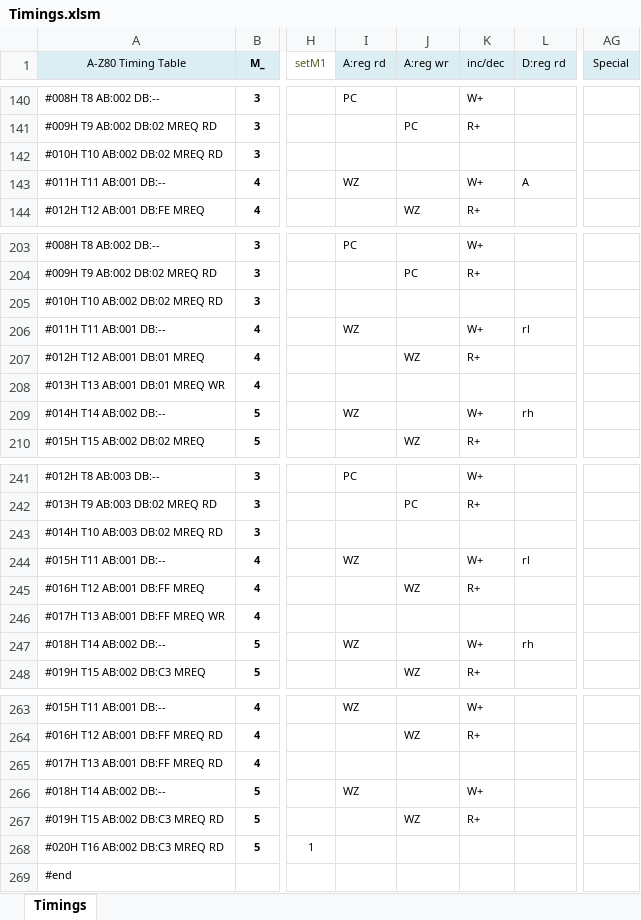
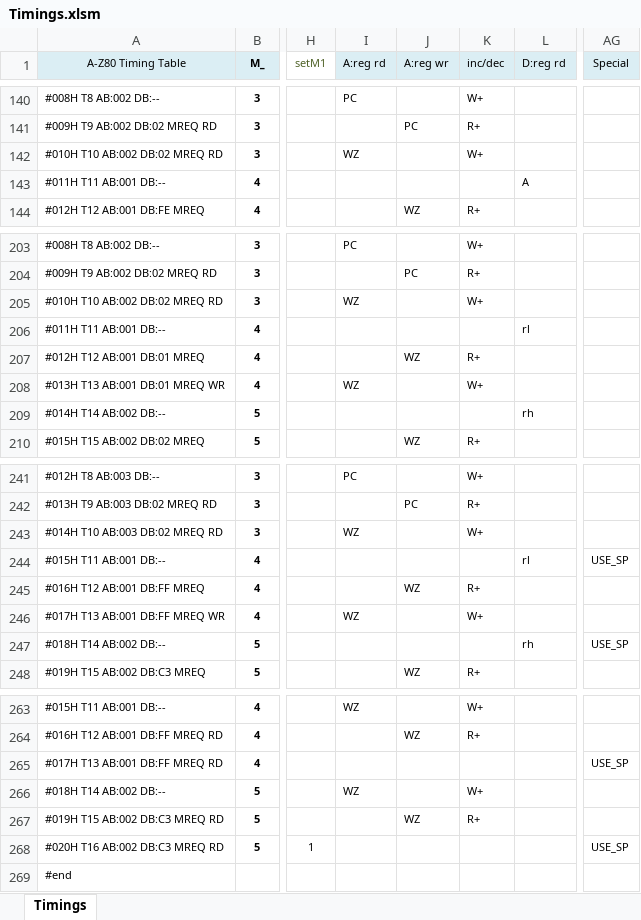
Before and after one commit to gdevic/A-Z80, an Excel workbook: cpu/control/Timings.xlsm, sheet Timings, drawn as a sheet; only a part is shown, gaps mark what is left out; values as stored, in another font and other column widths than the file's, no borders; conditional formats not drawn; the diff covers the shown part only; the diff names each change by its address in the sheet, - before the commit and + after, or states it on an @@ line.

```diff
--- a/cpu/control/Timings.xlsm (sheet Timings)
+++ b/cpu/control/Timings.xlsm (sheet Timings)
-I142 (A:reg rd): (empty)
+I142 (A:reg rd): WZ
-K142 (inc/dec): (empty)
+K142 (inc/dec): W+
-I143 (A:reg rd): WZ
+I143 (A:reg rd): (empty)
-K143 (inc/dec): W+
+K143 (inc/dec): (empty)
-I205 (A:reg rd): (empty)
+I205 (A:reg rd): WZ
-K205 (inc/dec): (empty)
+K205 (inc/dec): W+
-I206 (A:reg rd): WZ
+I206 (A:reg rd): (empty)
-K206 (inc/dec): W+
+K206 (inc/dec): (empty)
-I208 (A:reg rd): (empty)
+I208 (A:reg rd): WZ
-K208 (inc/dec): (empty)
+K208 (inc/dec): W+
-I209 (A:reg rd): WZ
+I209 (A:reg rd): (empty)
-K209 (inc/dec): W+
+K209 (inc/dec): (empty)
-I243 (A:reg rd): (empty)
+I243 (A:reg rd): WZ
-K243 (inc/dec): (empty)
+K243 (inc/dec): W+
-I244 (A:reg rd): WZ
+I244 (A:reg rd): (empty)
-K244 (inc/dec): W+
+K244 (inc/dec): (empty)
-AG244 (Special): (empty)
+AG244 (Special): USE_SP
-I246 (A:reg rd): (empty)
+I246 (A:reg rd): WZ
-K246 (inc/dec): (empty)
+K246 (inc/dec): W+
-I247 (A:reg rd): WZ
+I247 (A:reg rd): (empty)
-K247 (inc/dec): W+
+K247 (inc/dec): (empty)
-AG247 (Special): (empty)
+AG247 (Special): USE_SP
-AG265 (Special): (empty)
+AG265 (Special): USE_SP
-AG268 (Special): (empty)
+AG268 (Special): USE_SP
```
Also changed, not shown: 2 edited cells elsewhere in this sheet, 3 other files.
